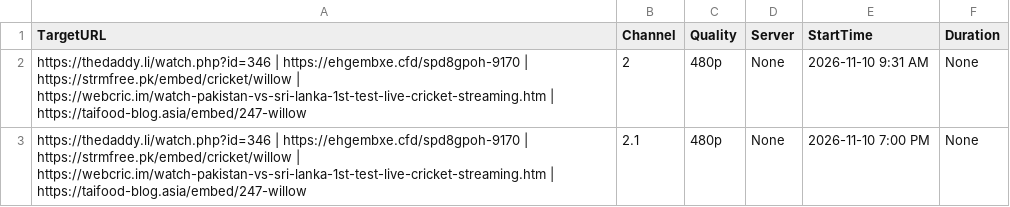
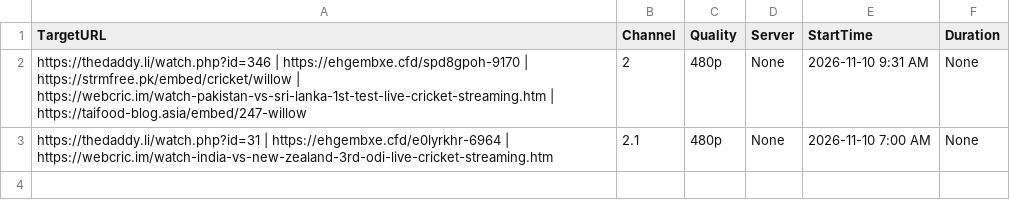
Before and after one commit to poorpeople-cmd/bbbbbbbbb-1111, a CSV file: streams.csv, drawn as a sheet.

Commit message:
Update streams.csv

```diff
--- a/streams.csv
+++ b/streams.csv
@@ -2,2 +2,2 @@ TargetURL,Channel,Quality,Server,StartTime,Duration
 https://thedaddy.li/watch.php?id=346 | https://ehgembxe.cfd/spd8gpoh-9170 | https://strmfree.pk/embed/cricket/willow | https://webcric.im/watch-pakistan-vs-sri-lanka-1st-test-live-cricket-streaming.htm | https://taifood-blog.asia/embed/247-willow,2,480p,None,2026-11-10 9:31 AM,None
-https://thedaddy.li/watch.php?id=346 | https://ehgembxe.cfd/spd8gpoh-9170 | https://strmfree.pk/embed/cricket/willow | https://webcric.im/watch-pakistan-vs-sri-lanka-1st-test-live-cricket-streaming.htm | https://taifood-blog.asia/embed/247-willow,2.1,480p,None,2026-11-10 7:00 PM,None
+https://thedaddy.li/watch.php?id=31 | https://ehgembxe.cfd/e0lyrkhr-6964 | https://webcric.im/watch-india-vs-new-zealand-3rd-odi-live-cricket-streaming.htm,2.1,480p,None,2026-11-10 7:00 AM,None
```
